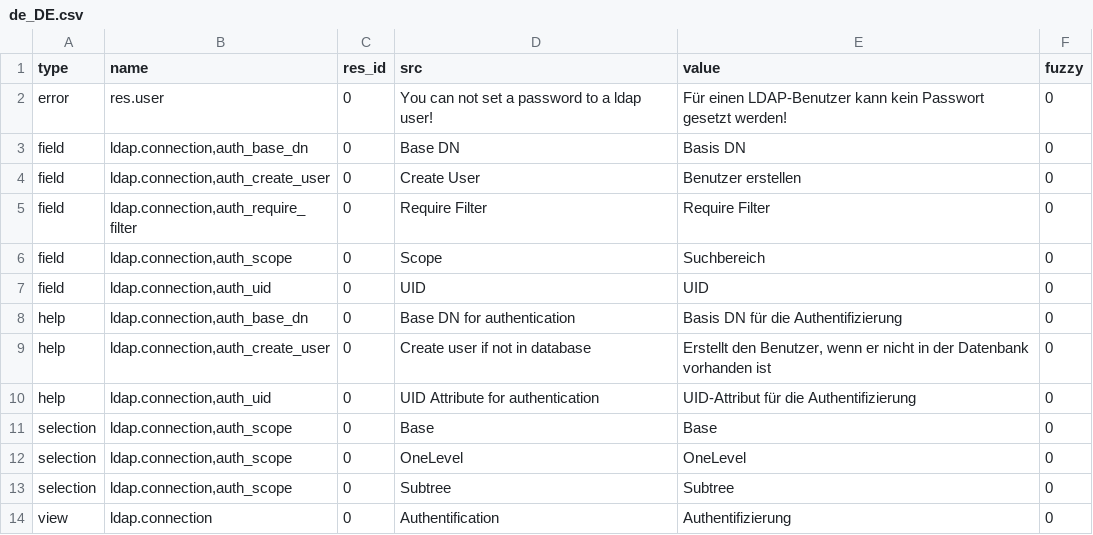
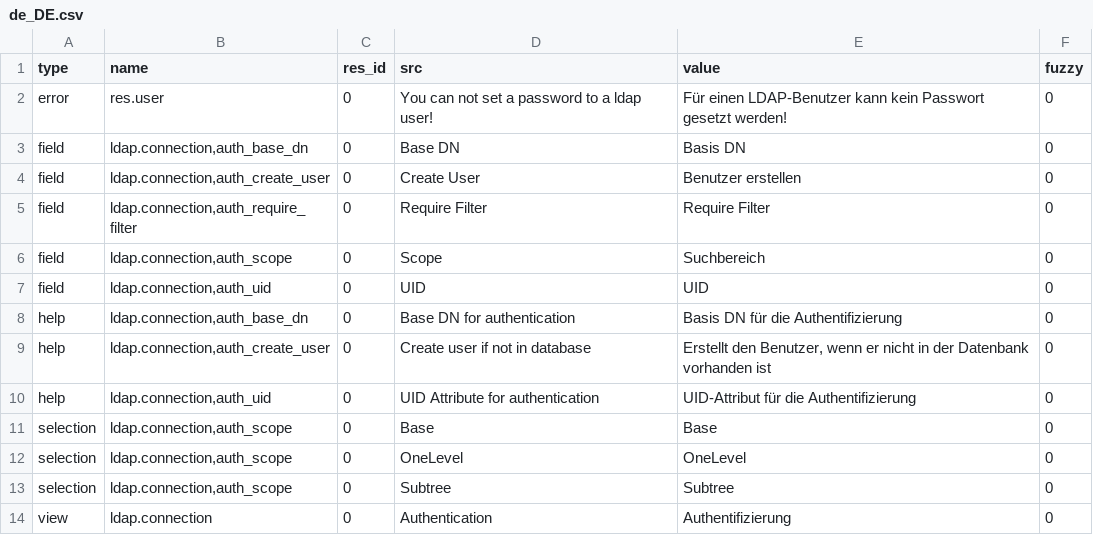
Before and after one commit to coopengo/ldap_authentication, a CSV file: de_DE.csv, drawn as a sheet.

Commit message:
small typo fix for issue1793

```diff
--- a/de_DE.csv
+++ b/de_DE.csv
@@ -13,2 +13,2 @@ selection,"ldap.connection,auth_scope",0,OneLevel,OneLevel,0
 selection,"ldap.connection,auth_scope",0,Subtree,Subtree,0
-view,ldap.connection,0,Authentification,Authentifizierung,0
+view,ldap.connection,0,Authentication,Authentifizierung,0
```
Also changed, not shown: es_CO.csv, es_ES.csv, 2 other files.
